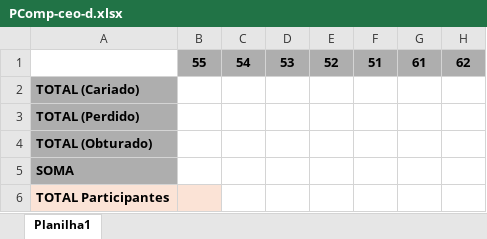
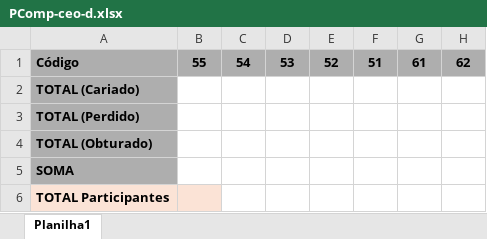
Before and after one commit to DavidVSantiago/teethGram, an Excel workbook: app/planilhas/PComp-ceo-d.xlsx, sheet Planilha1, drawn as a sheet; only a part is shown; values as stored, in another font and other column widths than the file's, no borders; the diff names each change by its address in the sheet, - before the commit and + after, or states it on an @@ line.

Commit message:
docs: substitui planilhas antigas pela nova versão

```diff
--- a/app/planilhas/PComp-ceo-d.xlsx (sheet Planilha1)
+++ b/app/planilhas/PComp-ceo-d.xlsx (sheet Planilha1)
-A1: (empty)
+A1: Código
-A1 fill: none
+A1 fill: #AEAEAE
```
Also changed, not shown: app/planilhas/PComp-cpo-d.xlsx, app/planilhas/Total-ceo-d.xlsx, 1 other file.
